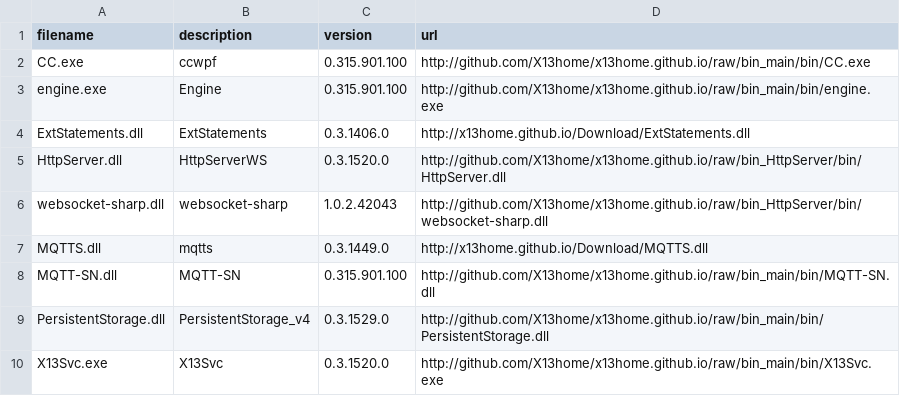
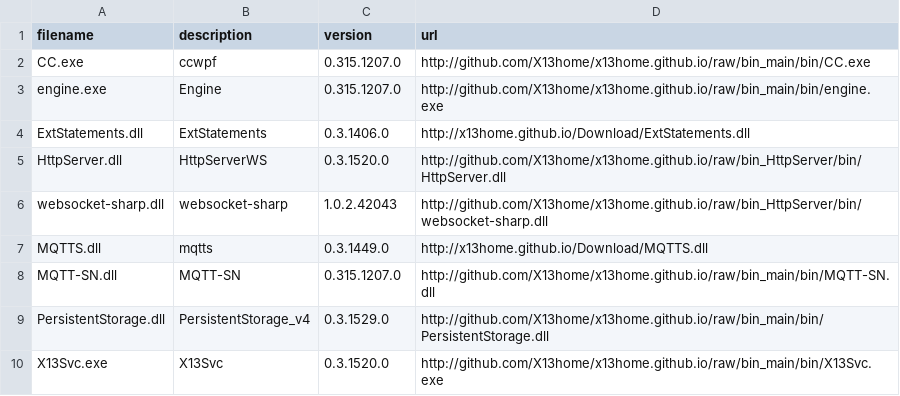
Before and after one commit to X13home/x13home.github.io, a CSV file: Download/versions.csv, drawn as a sheet.

```diff
--- a/Download/versions.csv
+++ b/Download/versions.csv
@@ -1,4 +1,4 @@
 filename;description;version;url
-CC.exe;ccwpf;0.315.901.100;http://github.com/X13home/x13home.github.io/raw/bin_main/bin/CC.exe
-engine.exe;Engine;0.315.901.100;http://github.com/X13home/x13home.github.io/raw/bin_main/bin/engine.exe
+CC.exe;ccwpf;0.315.1207.0;http://github.com/X13home/x13home.github.io/raw/bin_main/bin/CC.exe
+engine.exe;Engine;0.315.1207.0;http://github.com/X13home/x13home.github.io/raw/bin_main/bin/engine.exe
 ExtStatements.dll;ExtStatements;0.3.1406.0;http://x13home.github.io/Download/ExtStatements.dll
@@ -7,3 +7,3 @@ websocket-sharp.dll;websocket-sharp;1.0.2.42043;http://github.com/X13home/x13hom
 MQTTS.dll;mqtts;0.3.1449.0;http://x13home.github.io/Download/MQTTS.dll
-MQTT-SN.dll;MQTT-SN;0.315.901.100;http://github.com/X13home/x13home.github.io/raw/bin_main/bin/MQTT-SN.dll
+MQTT-SN.dll;MQTT-SN;0.315.1207.0;http://github.com/X13home/x13home.github.io/raw/bin_main/bin/MQTT-SN.dll
 PersistentStorage.dll;PersistentStorage_v4;0.3.1529.0;http://github.com/X13home/x13home.github.io/raw/bin_main/bin/PersistentStorage.dll
```
Also changed, not shown: 3 other files.
